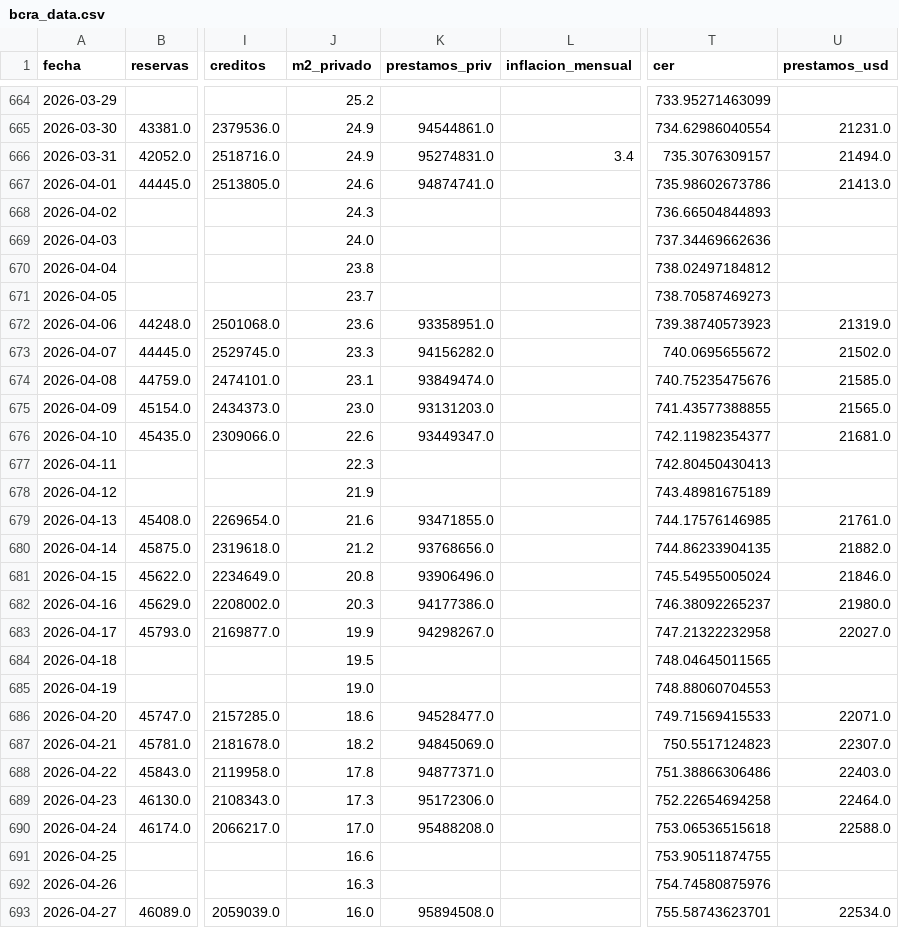
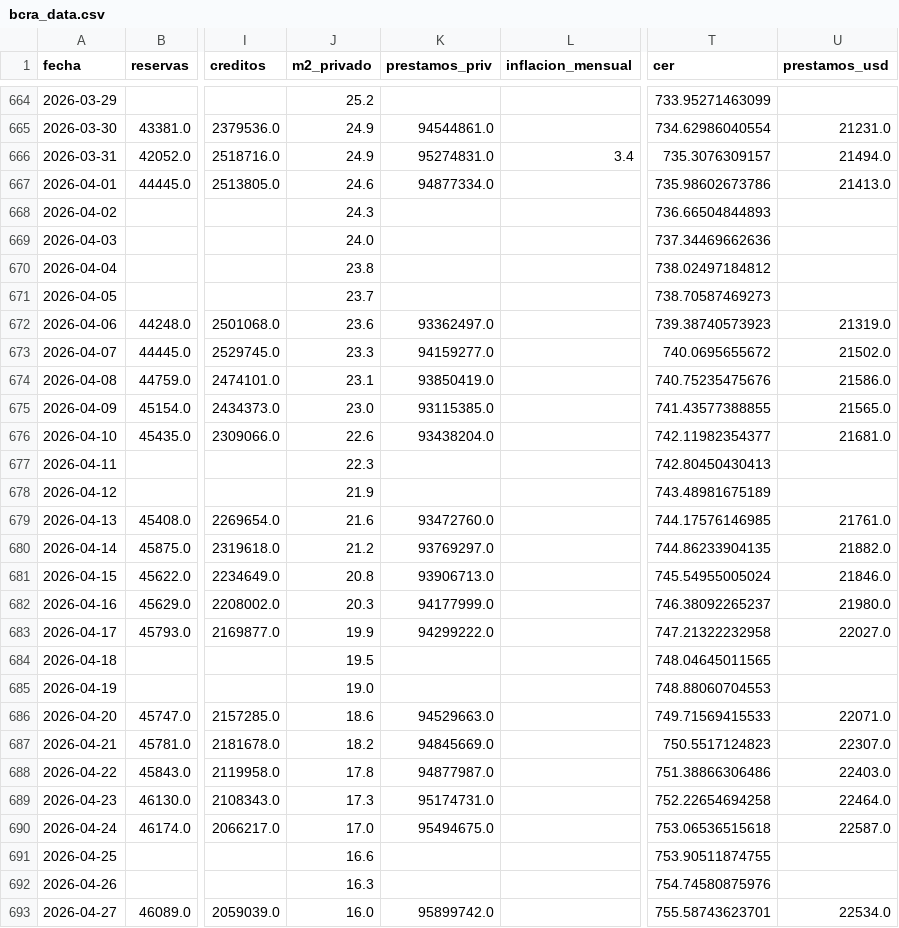
Before and after one commit to garciaborgheslautaro/acavalores-monitor-macro, a CSV file: data/bcra_data.csv, drawn as a sheet; only a part is shown, gaps mark what is left out; the diff covers the shown part only; the diff names each change by its address in the sheet, - before the commit and + after, or states it on an @@ line.

```diff
--- a/data/bcra_data.csv
+++ b/data/bcra_data.csv
-K667 (prestamos_priv): 94874741.0
+K667 (prestamos_priv): 94877334.0
-K672 (prestamos_priv): 93358951.0
+K672 (prestamos_priv): 93362497.0
-K673 (prestamos_priv): 94156282.0
+K673 (prestamos_priv): 94159277.0
-K674 (prestamos_priv): 93849474.0
+K674 (prestamos_priv): 93850419.0
-U674 (prestamos_usd): 21585.0
+U674 (prestamos_usd): 21586.0
-K675 (prestamos_priv): 93131203.0
+K675 (prestamos_priv): 93115385.0
-K676 (prestamos_priv): 93449347.0
+K676 (prestamos_priv): 93438204.0
-K679 (prestamos_priv): 93471855.0
+K679 (prestamos_priv): 93472760.0
-K680 (prestamos_priv): 93768656.0
+K680 (prestamos_priv): 93769297.0
-K681 (prestamos_priv): 93906496.0
+K681 (prestamos_priv): 93906713.0
-K682 (prestamos_priv): 94177386.0
+K682 (prestamos_priv): 94177999.0
-K683 (prestamos_priv): 94298267.0
+K683 (prestamos_priv): 94299222.0
-K686 (prestamos_priv): 94528477.0
+K686 (prestamos_priv): 94529663.0
-K687 (prestamos_priv): 94845069.0
+K687 (prestamos_priv): 94845669.0
-K688 (prestamos_priv): 94877371.0
+K688 (prestamos_priv): 94877987.0
-K689 (prestamos_priv): 95172306.0
+K689 (prestamos_priv): 95174731.0
-K690 (prestamos_priv): 95488208.0
+K690 (prestamos_priv): 95494675.0
-U690 (prestamos_usd): 22588.0
+U690 (prestamos_usd): 22587.0
-K693 (prestamos_priv): 95894508.0
+K693 (prestamos_priv): 95899742.0
```
Also changed, not shown: 73 edited cells elsewhere in this file, data/dolar_data.csv, data/itcrm_data.csv, 3 other files.
